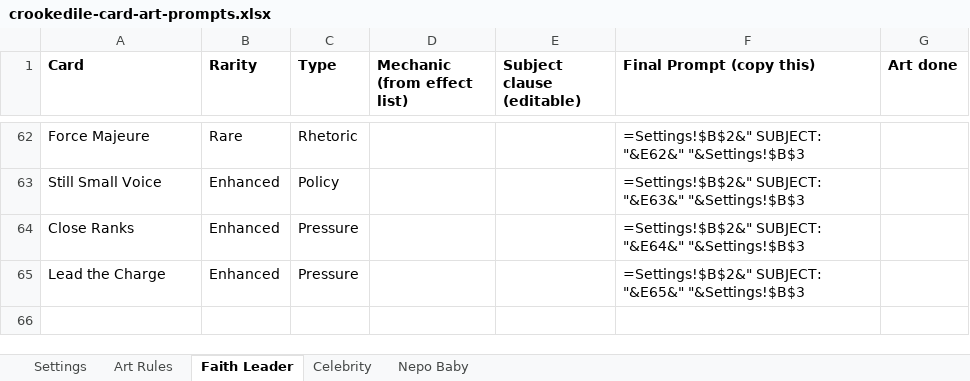
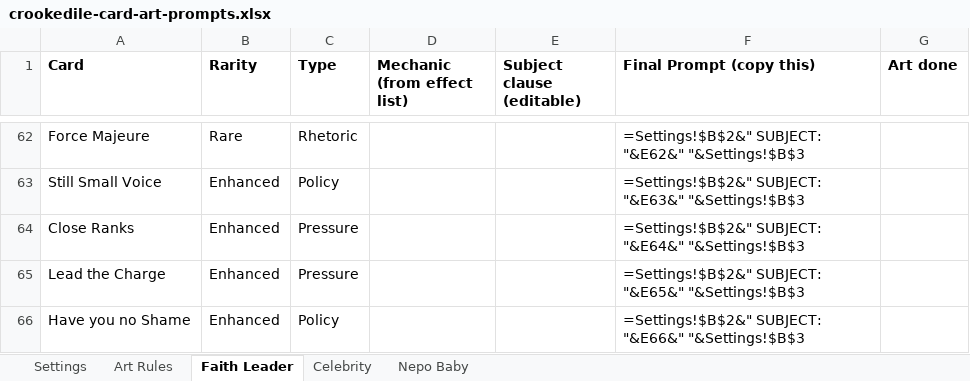
Before and after one commit to ashvacuum/ProjectCrookedile, an Excel workbook: docs/crookedile-card-art-prompts.xlsx, sheet Faith Leader, drawn as a sheet; only a part is shown, gaps mark what is left out; values as stored, in another font and other column widths than the file's, no borders; formulas without a stored value are shown as written; the diff names each change by its address in the sheet, - before the commit and + after, or states it on an @@ line.

Commit message:
Update card and enemy content assets
Rename and retitle cards, refine enemy move names and settings, and update the card database, judgment threshold, preloaded asset, and card-art workbook.

```diff
--- a/docs/crookedile-card-art-prompts.xlsx (sheet Faith Leader)
+++ b/docs/crookedile-card-art-prompts.xlsx (sheet Faith Leader)
+row 66: Have you no Shame | Enhanced | Policy |  |  | =Settings!$B$2&" SUBJECT: "&E66&" "&Settings!$B$3
```
Also changed, not shown: 13 other files.
